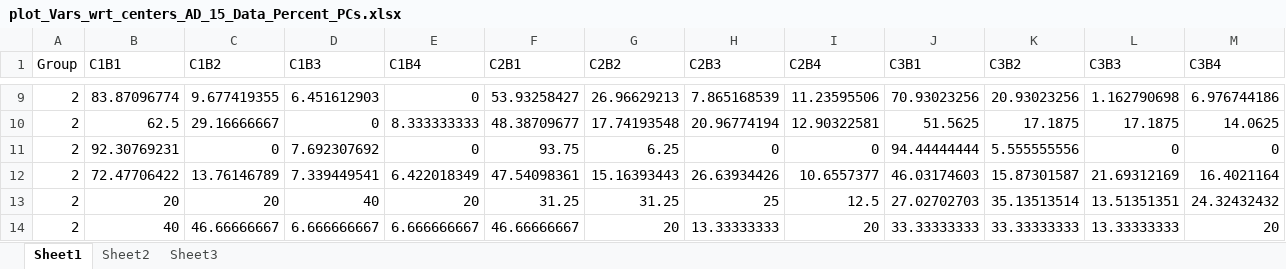
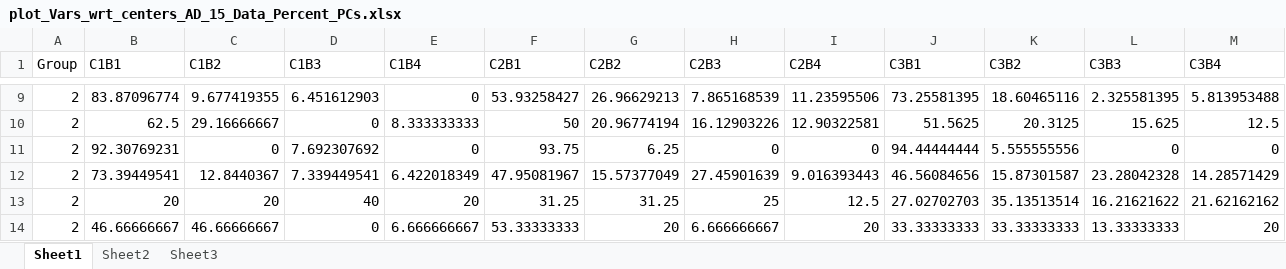
Before and after one commit to samsoon-inayat/Toolbox_2P, an Excel workbook: Spatial/PDFs/plot_Vars_wrt_centers_AD_15_Data_Percent_PCs.xlsx, sheet Sheet1, drawn as a sheet; only a part is shown, gaps mark what is left out; values as stored, in another font and other column widths than the file's, no borders; the diff covers the shown part only; the diff names each change by its address in the sheet, - before the commit and + after, or states it on an @@ line.

```diff
--- a/Spatial/PDFs/plot_Vars_wrt_centers_AD_15_Data_Percent_PCs.xlsx (sheet Sheet1)
+++ b/Spatial/PDFs/plot_Vars_wrt_centers_AD_15_Data_Percent_PCs.xlsx (sheet Sheet1)
-J9 (C3B1): 70.93023256
+J9 (C3B1): 73.25581395
-K9 (C3B2): 20.93023256
+K9 (C3B2): 18.60465116
-L9 (C3B3): 1.162790698
+L9 (C3B3): 2.325581395
-M9 (C3B4): 6.976744186
+M9 (C3B4): 5.813953488
-F10 (C2B1): 48.38709677
+F10 (C2B1): 50
-G10 (C2B2): 17.74193548
+G10 (C2B2): 20.96774194
-H10 (C2B3): 20.96774194
+H10 (C2B3): 16.12903226
-K10 (C3B2): 17.1875
+K10 (C3B2): 20.3125
-L10 (C3B3): 17.1875
+L10 (C3B3): 15.625
-M10 (C3B4): 14.0625
+M10 (C3B4): 12.5
-B12 (C1B1): 72.47706422
+B12 (C1B1): 73.39449541
-C12 (C1B2): 13.76146789
+C12 (C1B2): 12.8440367
-F12 (C2B1): 47.54098361
+F12 (C2B1): 47.95081967
-G12 (C2B2): 15.16393443
+G12 (C2B2): 15.57377049
-H12 (C2B3): 26.63934426
+H12 (C2B3): 27.45901639
-I12 (C2B4): 10.6557377
+I12 (C2B4): 9.016393443
-J12 (C3B1): 46.03174603
+J12 (C3B1): 46.56084656
-L12 (C3B3): 21.69312169
+L12 (C3B3): 23.28042328
-M12 (C3B4): 16.4021164
+M12 (C3B4): 14.28571429
-L13 (C3B3): 13.51351351
+L13 (C3B3): 16.21621622
-M13 (C3B4): 24.32432432
+M13 (C3B4): 21.62162162
-B14 (C1B1): 40
+B14 (C1B1): 46.66666667
-D14 (C1B3): 6.666666667
+D14 (C1B3): 0
-F14 (C2B1): 46.66666667
+F14 (C2B1): 53.33333333
-H14 (C2B3): 13.33333333
+H14 (C2B3): 6.666666667
```
Also changed, not shown: 29 edited cells elsewhere in this sheet, Spatial/PDFs/plot_Vars_wrt_centers_AD_15_Data_all_zMIs.xlsx, Spatial/PDFs/plot_Vars_wrt_centers_AD_Data_Percent_PCs.xlsx, 24 other files.
